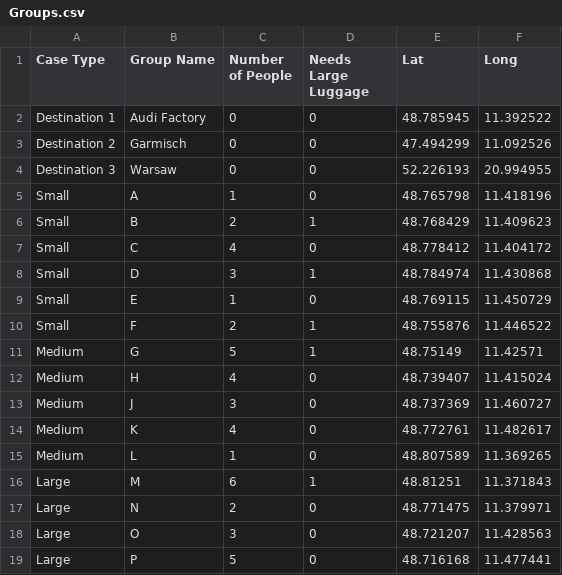
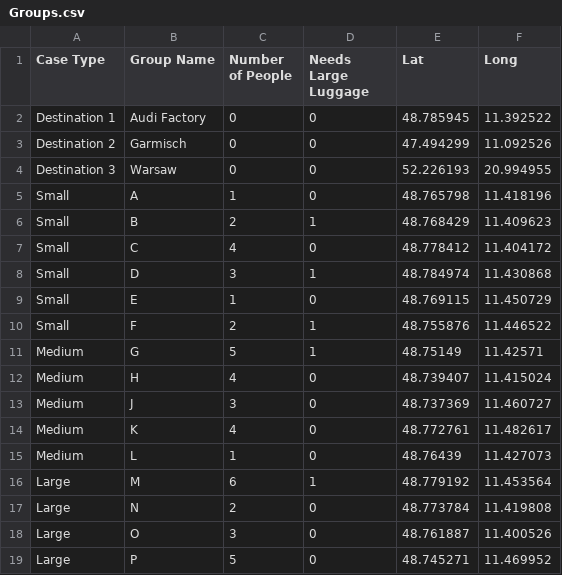
Before and after one commit to ZubeyirOflaz/CarSharing, a CSV file: Groups.csv, drawn as a sheet.

```diff
--- a/Groups.csv
+++ b/Groups.csv
@@ -14,6 +14,6 @@ Medium,J,3,0,48.737369,11.460727
 Medium,K,4,0,48.772761,11.482617
-Medium,L,1,0,48.807589,11.369265
-Large,M,6,1,48.81251,11.371843
-Large,N,2,0,48.771475,11.379971
-Large,O,3,0,48.721207,11.428563
-Large,P,5,0,48.716168,11.477441
+Medium,L,1,0,48.76439,11.427073
+Large,M,6,1,48.779192,11.453564
+Large,N,2,0,48.773784,11.419808
+Large,O,3,0,48.761887,11.400526
+Large,P,5,0,48.745271,11.469952
```
Also changed, not shown: 5 other files.
